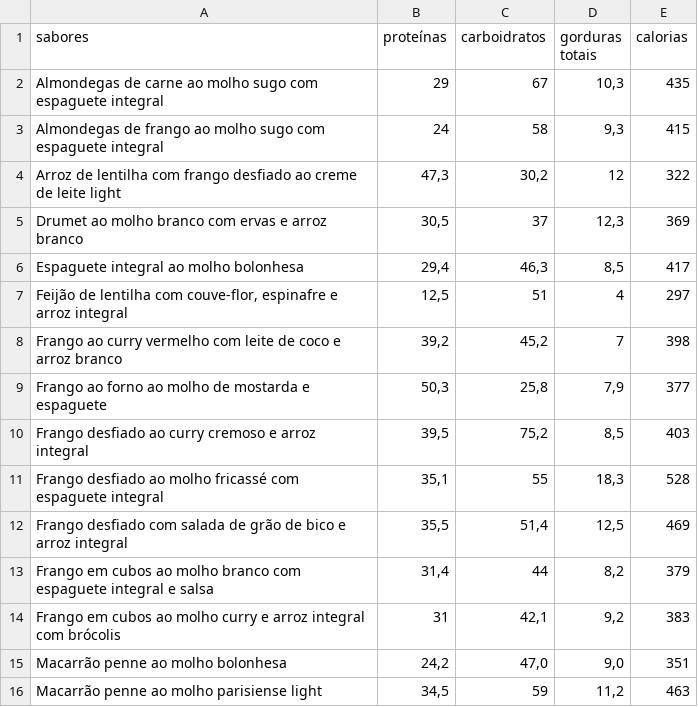
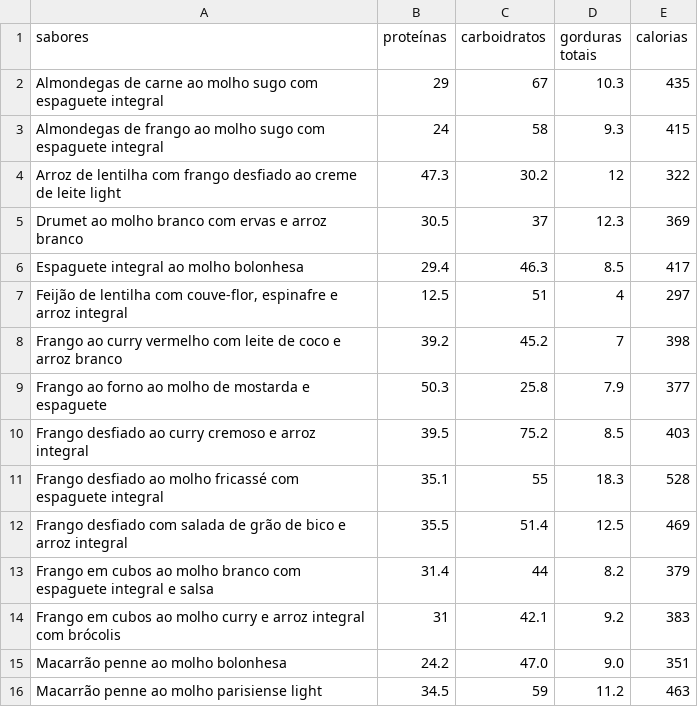
Before and after one commit to lfzinho/marmitas-app, a CSV file: marmitas.csv, drawn as a sheet; only a part is shown; the diff covers the shown part only.

Commit message:
Dados atualizados

```diff
--- a/marmitas.csv
+++ b/marmitas.csv
@@ -1,16 +1,16 @@
 sabores;proteínas;carboidratos;gorduras totais;calorias
- Almondegas de carne ao molho sugo com espaguete integral;29;67;10,3;435
- Almondegas de frango ao molho sugo com espaguete integral;24;58;9,3;415
- Arroz de lentilha com frango desfiado ao creme de leite light;47,3;30,2;12;322
- Drumet ao molho branco com ervas e arroz branco;30,5;37;12,3;369
- Espaguete integral ao molho bolonhesa;29,4;46,3;8,5;417
- Feijão de lentilha com couve-flor, espinafre e arroz integral;12,5;51;4;297
- Frango ao curry vermelho com leite de coco e arroz branco;39,2;45,2;7;398
- Frango ao forno ao molho de mostarda e espaguete;50,3; 25,8; 7,9; 377
- Frango desfiado ao curry cremoso e arroz integral;39,5;75,2;8,5;403
- Frango desfiado ao molho fricassé com espaguete integral;35,1;55;18,3;528
- Frango desfiado com salada de grão de bico e arroz integral;35,5;51,4;12,5;469
- Frango em cubos ao molho branco com espaguete integral e salsa;31,4;44;8,2;379
- Frango em cubos ao molho curry e arroz integral com brócolis;31;42,1;9,2;383
- Macarrão penne ao molho bolonhesa;24,2;47,0;9,0;351
- Macarrão penne ao molho parisiense light;34,5;59;11,2;463
+ Almondegas de carne ao molho sugo com espaguete integral;29;67;10.3;435
+ Almondegas de frango ao molho sugo com espaguete integral;24;58;9.3;415
+ Arroz de lentilha com frango desfiado ao creme de leite light;47.3;30.2;12;322
+ Drumet ao molho branco com ervas e arroz branco;30.5;37;12.3;369
+ Espaguete integral ao molho bolonhesa;29.4;46.3;8.5;417
+ Feijão de lentilha com couve-flor, espinafre e arroz integral;12.5;51;4;297
+ Frango ao curry vermelho com leite de coco e arroz branco;39.2;45.2;7;398
+ Frango ao forno ao molho de mostarda e espaguete;50.3;25.8;7.9;377
+ Frango desfiado ao curry cremoso e arroz integral;39.5;75.2;8.5;403
+ Frango desfiado ao molho fricassé com espaguete integral;35.1;55;18.3;528
+ Frango desfiado com salada de grão de bico e arroz integral;35.5;51.4;12.5;469
+ Frango em cubos ao molho branco com espaguete integral e salsa;31.4;44;8.2;379
+ Frango em cubos ao molho curry e arroz integral com brócolis;31;42.1;9.2;383
+ Macarrão penne ao molho bolonhesa;24.2;47.0;9.0;351
+ Macarrão penne ao molho parisiense light;34.5;59;11.2;463
```
Also changed, not shown: 1 added row, 1 removed row and 25 edited cells elsewhere in this file.
